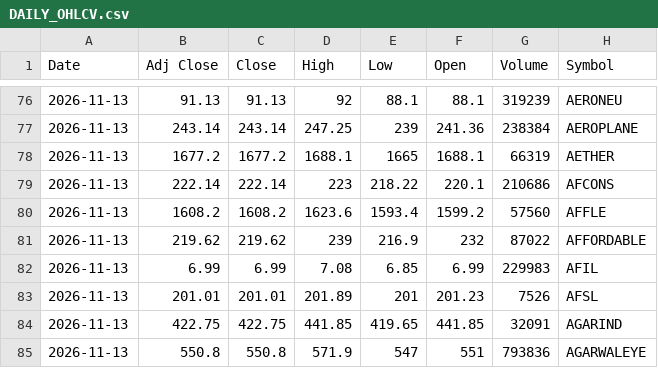
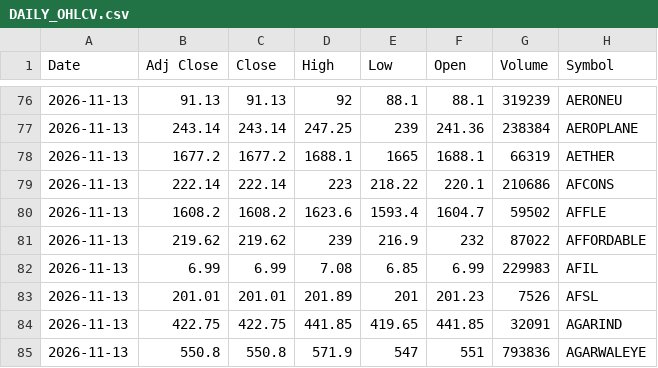
Before and after one commit to VarunNeel/alphatrace, a CSV file: ohlcv/DAILY_OHLCV.csv, drawn as a sheet; only a part is shown, gaps mark what is left out.

```diff
--- a/ohlcv/DAILY_OHLCV.csv
+++ b/ohlcv/DAILY_OHLCV.csv
@@ -79,3 +79,3 @@ Date,Adj Close,Close,High,Low,Open,Volume,Symbol
 2026-11-13,222.14,222.14,223,218.22,220.1,210686,AFCONS
-2026-11-13,1608.2,1608.2,1623.6,1593.4,1599.2,57560,AFFLE
+2026-11-13,1608.2,1608.2,1623.6,1593.4,1604.7,59502,AFFLE
 2026-11-13,219.62,219.62,239,216.9,232,87022,AFFORDABLE
```
Also changed, not shown: ohlcv/daily/2026-11-12.csv, ohlcv/daily/2026-11-13.csv, 1 other file.
